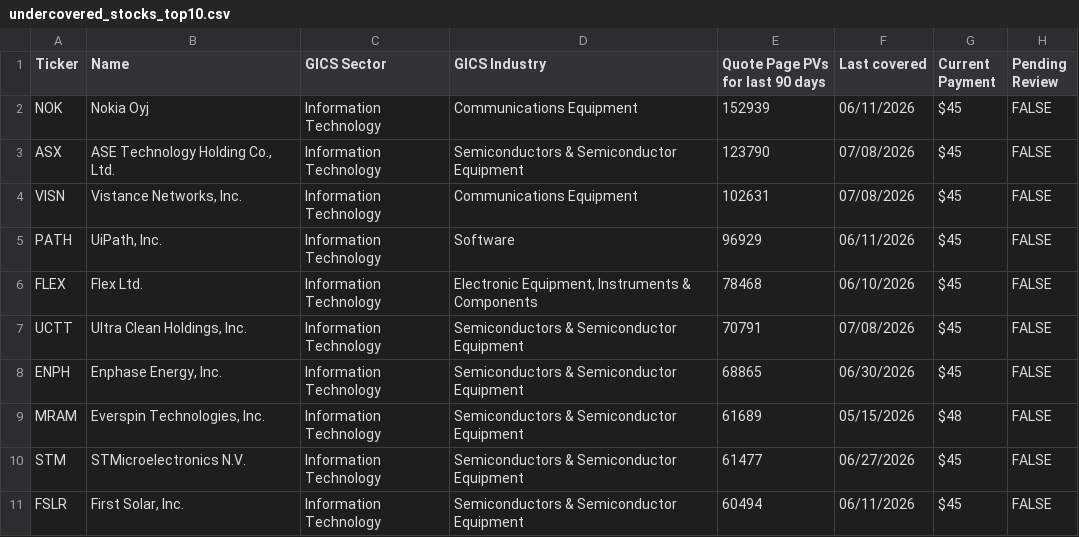
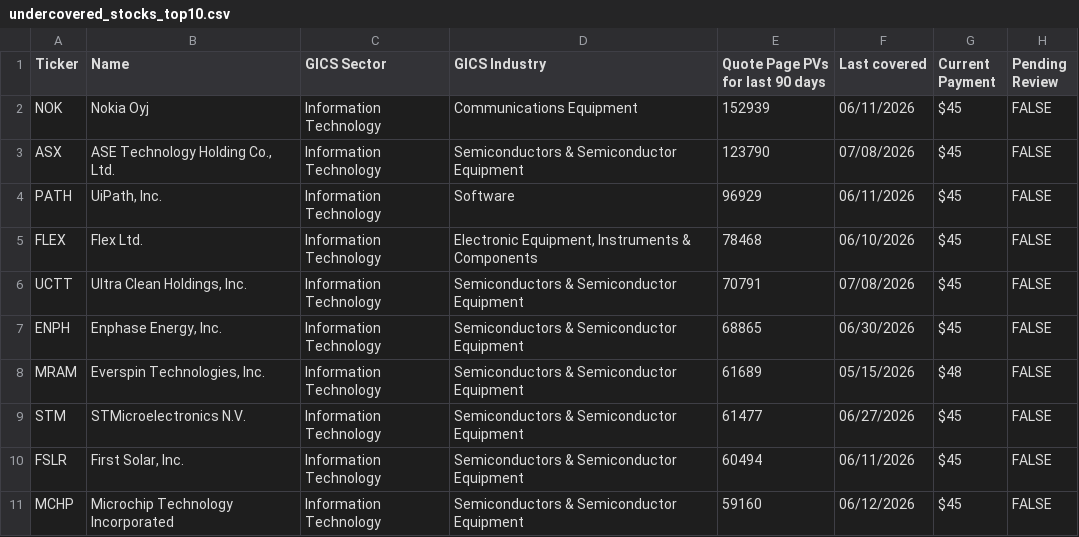
Before and after one commit to wail-shudar/SA-Scraper, a CSV file: data/undercovered_stocks_top10.csv, drawn as a sheet; removed rows and columns are numbered as before the commit, all else as after; the diff names each change by its address in the sheet, - before the commit and + after, or states it on an @@ line.

Commit message:
Update top 10 stock snapshot [skip ci]

```diff
--- a/data/undercovered_stocks_top10.csv
+++ b/data/undercovered_stocks_top10.csv
-row 4: VISN | Vistance Networks, Inc. | Information Technology | Communications Equipment | 102631 | 07/08/2026 | $45 | FALSE
+row 11: MCHP | Microchip Technology Incorporated | Information Technology | Semiconductors & Semiconductor Equipment | 59160 | 06/12/2026 | $45 | FALSE
```
